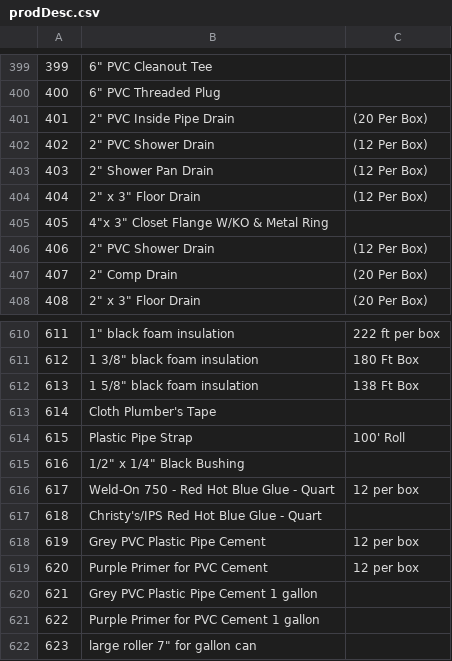
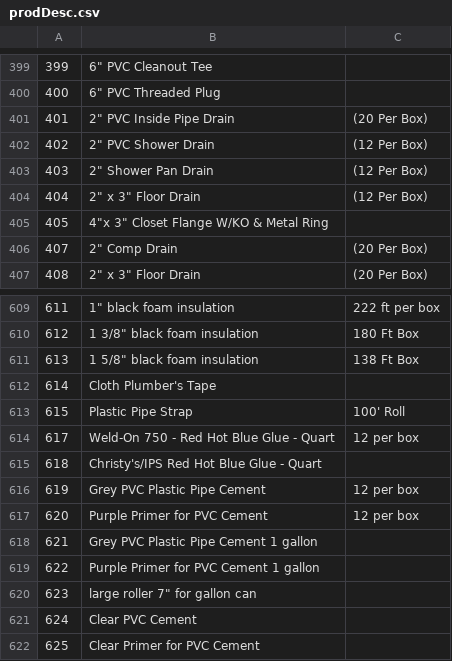
Before and after one commit to ferrinsp/kbellfireapp, a CSV file: resources/prodDesc.csv, drawn as a sheet; only a part is shown, gaps mark what is left out; the shorter side is filled out with more unchanged rows.

```diff
--- a/resources/prodDesc.csv
+++ b/resources/prodDesc.csv
@@ -405,3 +405,2 @@
 405,4"x 3" Closet Flange W/KO & Metal Ring,
-406,2" PVC Shower Drain,(12 Per Box)
 407,2" Comp Drain,(20 Per Box)
@@ -614,3 +613,2 @@
 615,Plastic Pipe Strap,100' Roll
-616,1/2" x 1/4" Black Bushing,
 617,Weld-On 750 - Red Hot Blue Glue - Quart,12 per box
```
Also changed, not shown: resources/job.csv, resources/supplier.csv, 10 other files.
